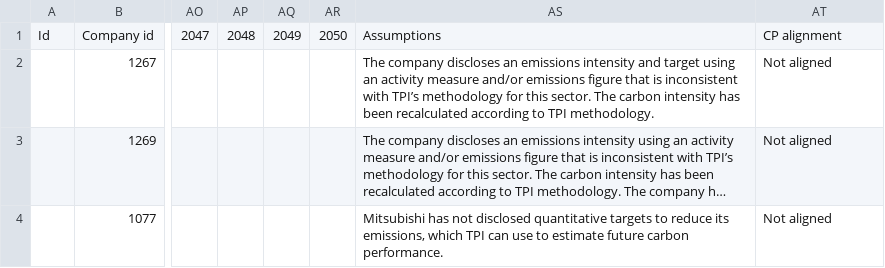
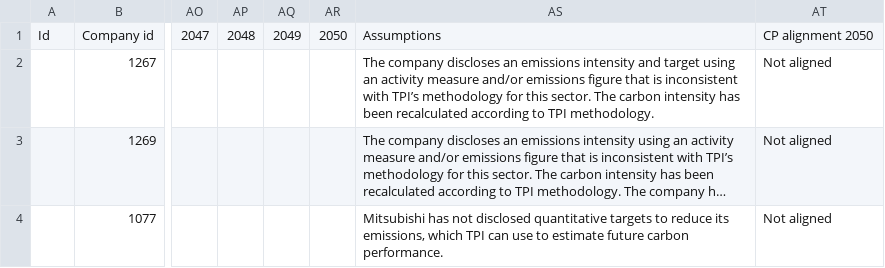
Before and after one commit to Vizzuality/laws_and_pathways, a CSV file: db/seeds/tpi/cp-assessments.csv, drawn as a sheet; only a part is shown, gaps mark what is left out; long unchanged cells end in …; the diff names each change by its address in the sheet, - before the commit and + after, or states it on an @@ line.

Commit message:
rename cp_alignment to cp_alignment_2050

```diff
--- a/db/seeds/tpi/cp-assessments.csv
+++ b/db/seeds/tpi/cp-assessments.csv
-AT1: CP alignment
+AT1: CP alignment 2050
```
Also changed, not shown: 20 other files.
